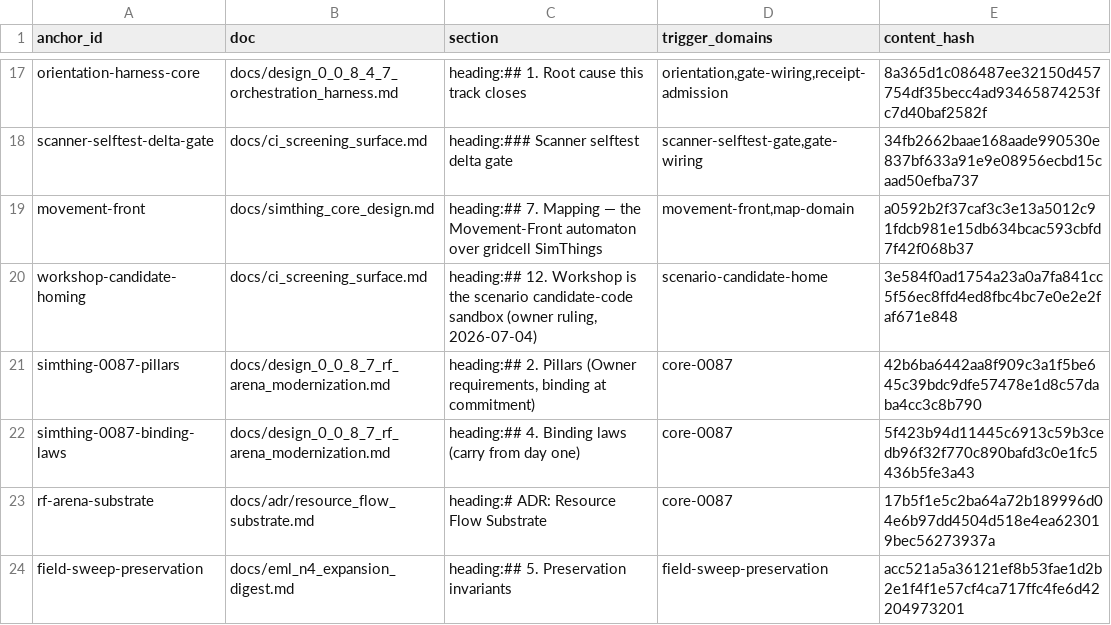
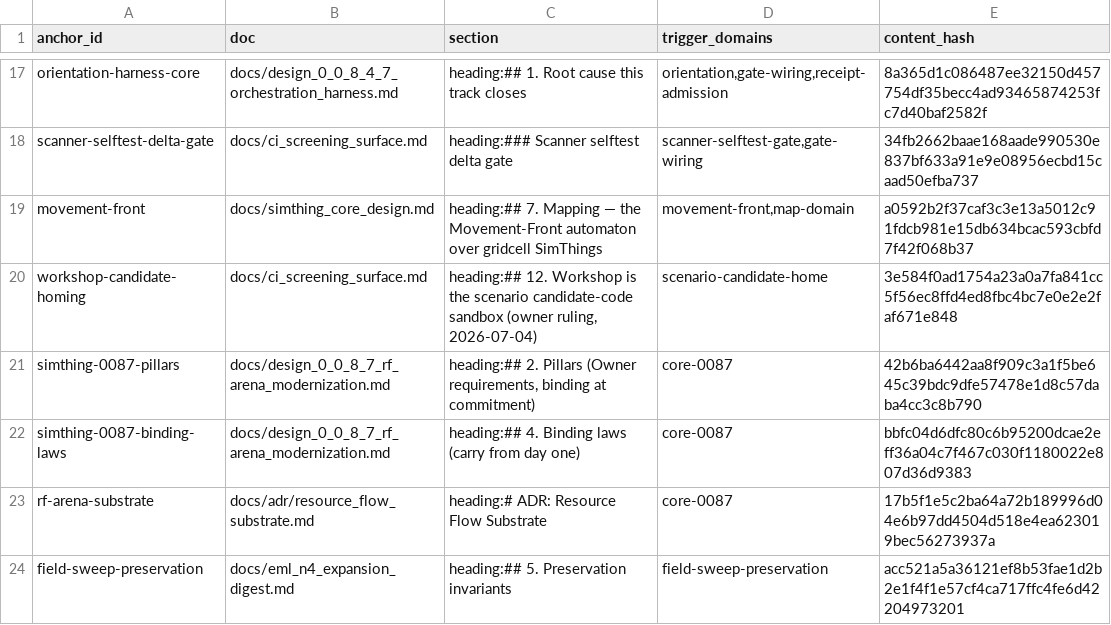
Before and after one commit to khorum08/SimThing, a TSV file: scripts/ci/doctrine_anchors.tsv, drawn as a sheet; only a part is shown, gaps mark what is left out.

```diff
--- a/scripts/ci/doctrine_anchors.tsv
+++ b/scripts/ci/doctrine_anchors.tsv
@@ -21,3 +21,3 @@ workshop-candidate-homing	docs/ci_screening_surface.md	heading:## 12. Workshop i
 simthing-0087-pillars	docs/design_0_0_8_7_rf_arena_modernization.md	heading:## 2. Pillars (Owner requirements, binding at commitment)	core-0087	42b6ba6442aa8f909c3a1f5be645c39bdc9dfe57478e1d8c57daba4cc3c8b790
-simthing-0087-binding-laws	docs/design_0_0_8_7_rf_arena_modernization.md	heading:## 4. Binding laws (carry from day one)	core-0087	5f423b94d11445c6913c59b3cedb96f32f770c890bafd3c0e1fc5436b5fe3a43
+simthing-0087-binding-laws	docs/design_0_0_8_7_rf_arena_modernization.md	heading:## 4. Binding laws (carry from day one)	core-0087	bbfc04d6dfc80c6b95200dcae2eff36a04c7f467c030f1180022e807d36d9383
 rf-arena-substrate	docs/adr/resource_flow_substrate.md	heading:# ADR: Resource Flow Substrate	core-0087	17b5f1e5c2ba64a72b189996d04e6b97dd4504d518e4ea623019bec56273937a
```
Also changed, not shown: 1 other file.
